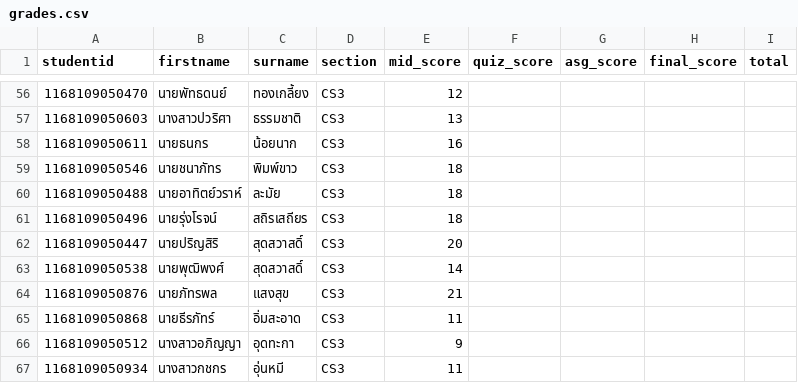
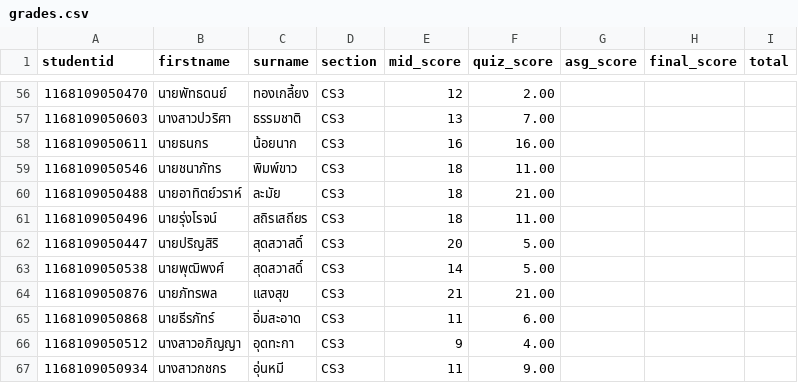
Before and after one commit to epsilonxe/RMUTT_09131201, a CSV file: scores/2026/grades.csv, drawn as a sheet; only a part is shown, gaps mark what is left out; the diff covers the shown part only.

Commit message:
updated score of 1/2569

```diff
--- a/scores/2026/grades.csv
+++ b/scores/2026/grades.csv
@@ -56,12 +56,12 @@
-1168109050470, นายพัทธดนย์,ทองเกลี้ยง,CS3,12,,,,
-1168109050603, นางสาวปวริศา,ธรรมชาติ,CS3,13,,,,
-1168109050611, นายธนกร,น้อยนาก,CS3,16,,,,
-1168109050546, นายชนาภัทร,พิมพ์ขาว,CS3,18,,,,
-1168109050488, นายอาทิตย์วราห์,ละมัย,CS3,18,,,,
-1168109050496, นายรุ่งโรจน์,สถิรเสถียร,CS3,18,,,,
-1168109050447, นายปริญสิริ,สุดสวาสดิ์,CS3,20,,,,
-1168109050538, นายพุฒิพงศ์,สุดสวาสดิ์,CS3,14,,,,
-1168109050876, นายภัทรพล,แสงสุข,CS3,21,,,,
-1168109050868, นายธีรภัทร์,อิ่มสะอาด,CS3,11,,,,
-1168109050512, นางสาวอภิญญา,อุดทะกา,CS3,9,,,,
-1168109050934, นางสาวกชกร,อุ่นหมี,CS3,11,,,,
+1168109050470, นายพัทธดนย์,ทองเกลี้ยง,CS3,12,2.00,,,
+1168109050603, นางสาวปวริศา,ธรรมชาติ,CS3,13,7.00,,,
+1168109050611, นายธนกร,น้อยนาก,CS3,16,16.00,,,
+1168109050546, นายชนาภัทร,พิมพ์ขาว,CS3,18,11.00,,,
+1168109050488, นายอาทิตย์วราห์,ละมัย,CS3,18,21.00,,,
+1168109050496, นายรุ่งโรจน์,สถิรเสถียร,CS3,18,11.00,,,
+1168109050447, นายปริญสิริ,สุดสวาสดิ์,CS3,20,5.00,,,
+1168109050538, นายพุฒิพงศ์,สุดสวาสดิ์,CS3,14,5.00,,,
+1168109050876, นายภัทรพล,แสงสุข,CS3,21,21.00,,,
+1168109050868, นายธีรภัทร์,อิ่มสะอาด,CS3,11,6.00,,,
+1168109050512, นางสาวอภิญญา,อุดทะกา,CS3,9,4.00,,,
+1168109050934, นางสาวกชกร,อุ่นหมี,CS3,11,9.00,,,
```
Also changed, not shown: 54 edited cells elsewhere in this file, 1 other file.
